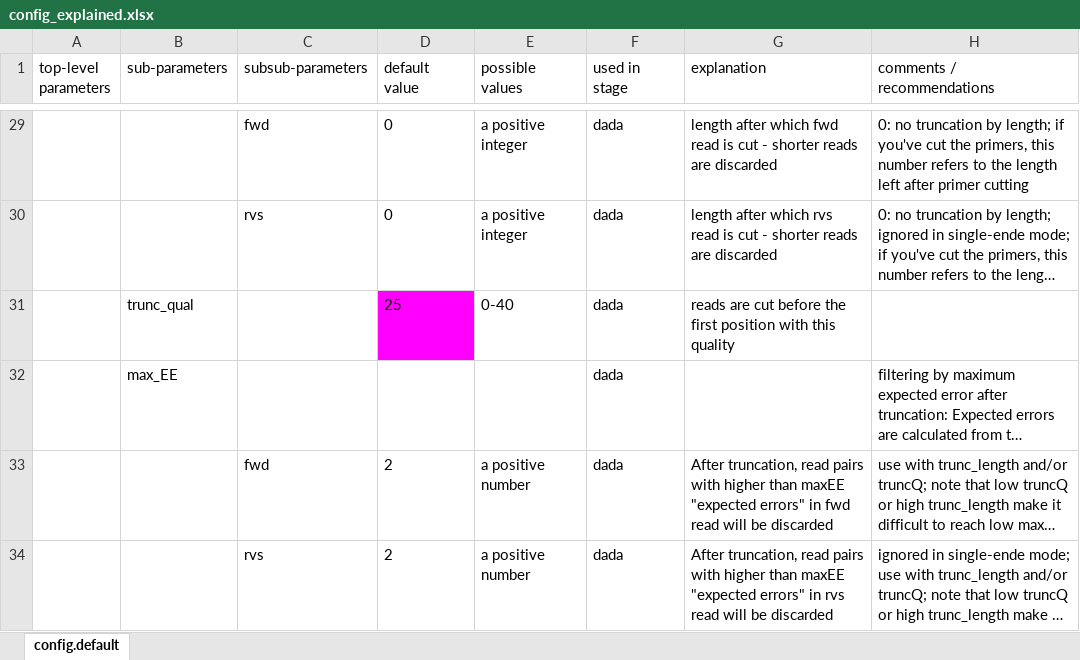
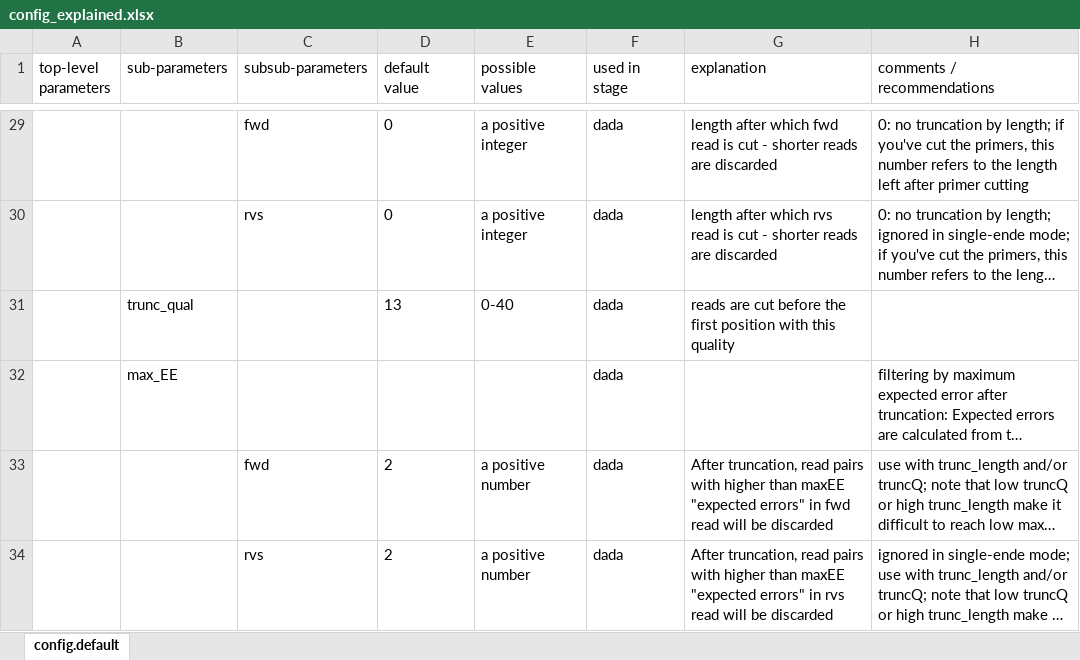
Before and after one commit to a-h-b/dadasnake, an Excel workbook: documentation/config_explained.xlsx, sheet config.default, drawn as a sheet; only a part is shown, gaps mark what is left out; long unchanged cells end in …; values as stored, in another font and other column widths than the file's, no borders; the diff names each change by its address in the sheet, - before the commit and + after, or states it on an @@ line.

Commit message:
default configs

```diff
--- a/documentation/config_explained.xlsx (sheet config.default)
+++ b/documentation/config_explained.xlsx (sheet config.default)
-D31 (default value): 25
+D31 (default value): 13
-D31 fill: #FF00FF
+D31 fill: none
```
Also changed, not shown: 2 other files.
